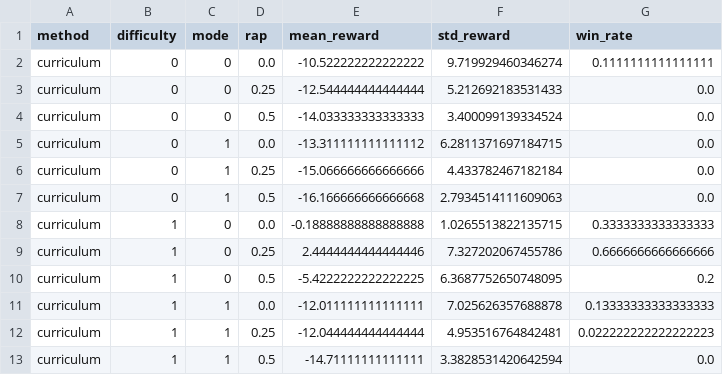
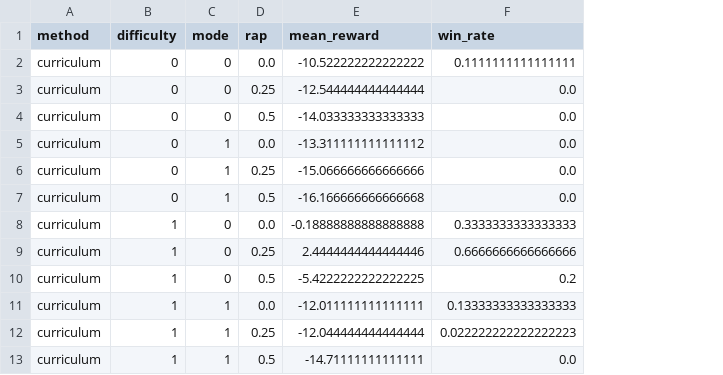
Before and after one commit to patelMaharshii/PongRL, a CSV file: reports/eval_suite_summary.csv, drawn as a sheet; only a part is shown; the diff names each change by its address in the sheet, - before the commit and + after, or states it on an @@ line.

```diff
--- a/reports/eval_suite_summary.csv
+++ b/reports/eval_suite_summary.csv
-column F (std_reward), rows 2-13: 9.719929460346274 | 5.212692183531433 | 3.400099139334524 | 6.2811371697184715 | 4.433782467182184 | 2.7934514111609063 | 1.0265513822135715 | 7.327202067455786 | 6.3687752650748095 | 7.025626357688878 | 4.953516764842481 | 3.3828531420642594
```
Also changed, not shown: reports/method_summary.csv, reports/seed_summary.csv, 7 other files.
